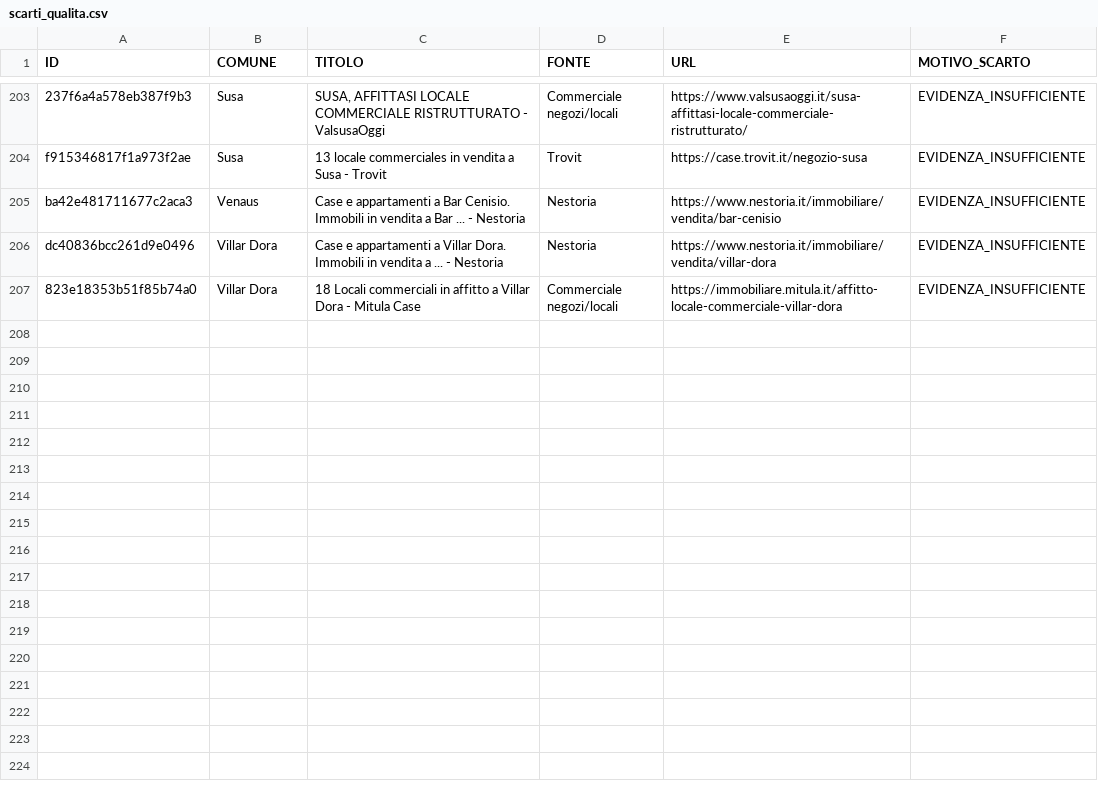
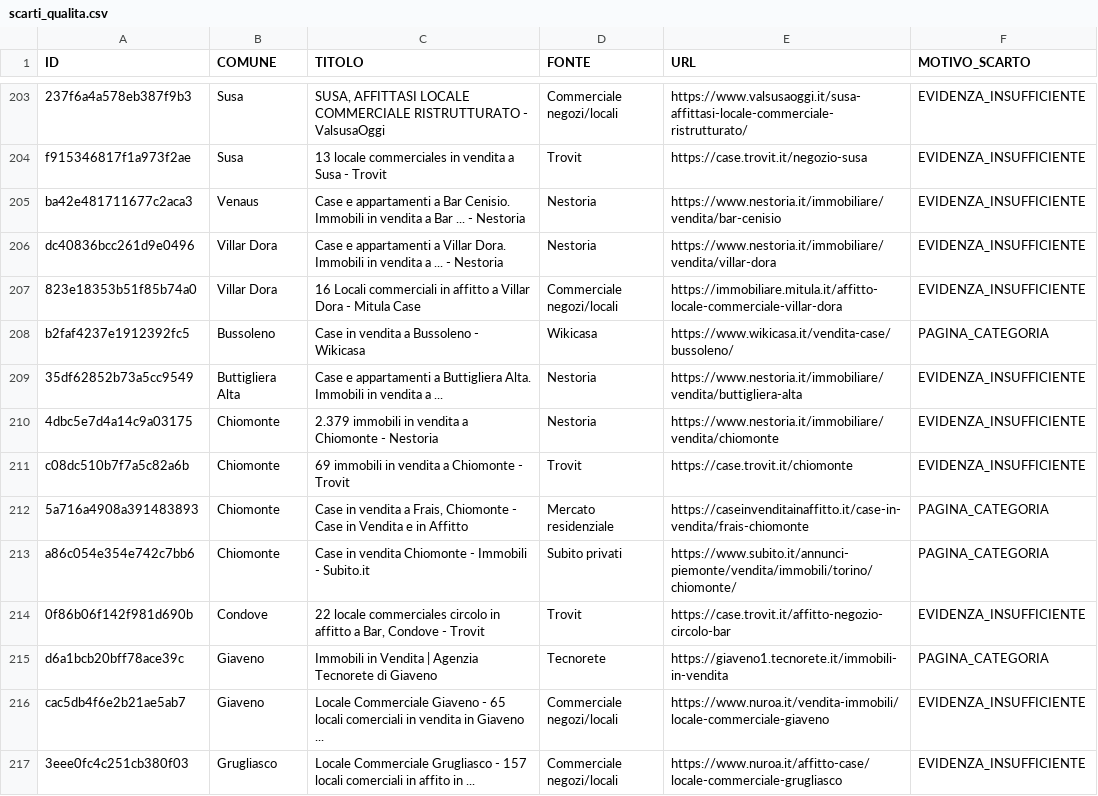
Before and after one commit to josephsocialmedia2-spec/immobili-in-zona, a CSV file: seller_radar_auto/data/intelligence/scarti_qualita.csv, drawn as a sheet; only a part is shown, gaps mark what is left out; the diff covers the shown part only.

```diff
--- a/seller_radar_auto/data/intelligence/scarti_qualita.csv
+++ b/seller_radar_auto/data/intelligence/scarti_qualita.csv
@@ -206,2 +206,12 @@ ba42e481711677c2aca3,Venaus,Case e appartamenti a Bar Cenisio. Immobili in vendi
 dc40836bcc261d9e0496,Villar Dora,Case e appartamenti a Villar Dora. Immobili in vendita a ... - Nestoria,Nestoria,https://www.nestoria.it/immobiliare/vendita/villar-dora,EVIDENZA_INSUFFICIENTE
-823e18353b51f85b74a0,Villar Dora,18 Locali commerciali in affitto a Villar Dora - Mitula Case,Commerciale negozi/locali,https://immobiliare.mitula.it/affitto-locale-commerciale-villar-dora,EVIDENZA_INSUFFICIENTE
+823e18353b51f85b74a0,Villar Dora,16 Locali commerciali in affitto a Villar Dora - Mitula Case,Commerciale negozi/locali,https://immobiliare.mitula.it/affitto-locale-commerciale-villar-dora,EVIDENZA_INSUFFICIENTE
+b2faf4237e1912392fc5,Bussoleno,Case in vendita a Bussoleno - Wikicasa,Wikicasa,https://www.wikicasa.it/vendita-case/bussoleno/,PAGINA_CATEGORIA
+35df62852b73a5cc9549,Buttigliera Alta,Case e appartamenti a Buttigliera Alta. Immobili in vendita a ...,Nestoria,https://www.nestoria.it/immobiliare/vendita/buttigliera-alta,EVIDENZA_INSUFFICIENTE
+4dbc5e7d4a14c9a03175,Chiomonte,2.379 immobili in vendita a Chiomonte - Nestoria,Nestoria,https://www.nestoria.it/immobiliare/vendita/chiomonte,EVIDENZA_INSUFFICIENTE
+c08dc510b7f7a5c82a6b,Chiomonte,69 immobili in vendita a Chiomonte - Trovit,Trovit,https://case.trovit.it/chiomonte,EVIDENZA_INSUFFICIENTE
+5a716a4908a391483893,Chiomonte,"Case in vendita a Frais, Chiomonte - Case in Vendita e in Affitto",Mercato residenziale,https://caseinvenditainaffitto.it/case-in-vendita/frais-chiomonte,PAGINA_CATEGORIA
+a86c054e354e742c7bb6,Chiomonte,Case in vendita Chiomonte - Immobili - Subito.it,Subito privati,https://www.subito.it/annunci-piemonte/vendita/immobili/torino/chiomonte/,PAGINA_CATEGORIA
+0f86b06f142f981d690b,Condove,"22 locale commerciales circolo in affitto a Bar, Condove - Trovit",Trovit,https://case.trovit.it/affitto-negozio-circolo-bar,EVIDENZA_INSUFFICIENTE
+d6a1bcb20bff78ace39c,Giaveno,Immobili in Vendita | Agenzia Tecnorete di Giaveno,Tecnorete,https://giaveno1.tecnorete.it/immobili-in-vendita,PAGINA_CATEGORIA
+cac5db4f6e2b21ae5ab7,Giaveno,Locale Commerciale Giaveno - 65 locali comerciali in vendita in Giaveno ...,Commerciale negozi/locali,https://www.nuroa.it/vendita-immobili/locale-commerciale-giaveno,EVIDENZA_INSUFFICIENTE
+3eee0fc4c251cb380f03,Grugliasco,Locale Commerciale Grugliasco - 157 locali comerciali in affito in ...,Commerciale negozi/locali,https://www.nuroa.it/affitto-case/locale-commerciale-grugliasco,EVIDENZA_INSUFFICIENTE
```
Also changed, not shown: 12 added rows, 1 removed row and 11 edited cells elsewhere in this file, seller_radar_auto/data/area_radar.csv, seller_radar_auto/data/business_pipeline.csv, 25 other files.
